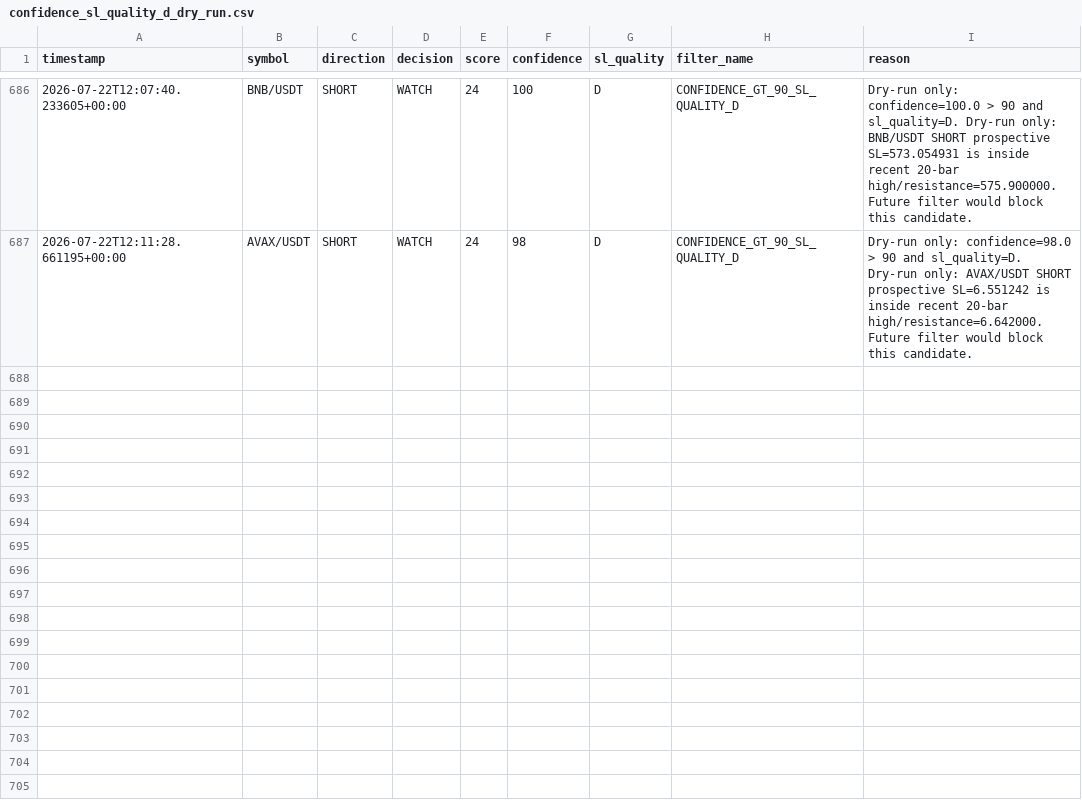
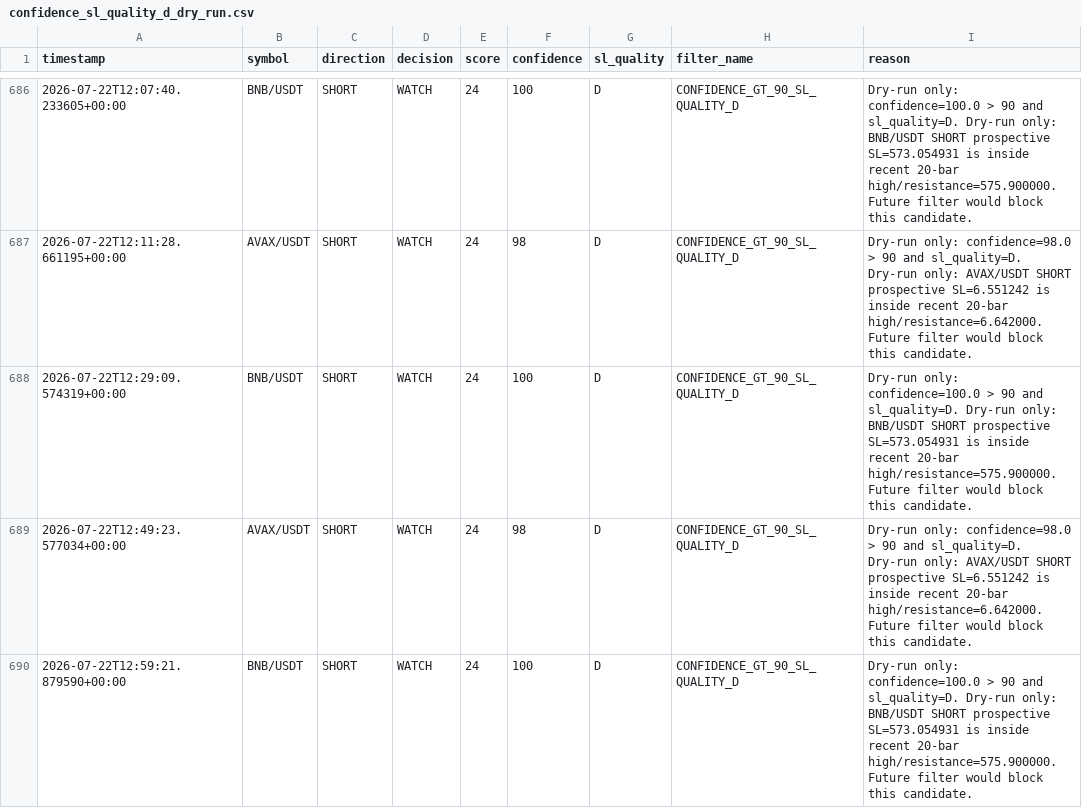
Before and after one commit to jenyademchenko35-web/AITradingAgent, a CSV file: confidence_sl_quality_d_dry_run.csv, drawn as a sheet; only a part is shown, gaps mark what is left out.

```diff
--- a/confidence_sl_quality_d_dry_run.csv
+++ b/confidence_sl_quality_d_dry_run.csv
@@ -687 +687,4 @@ timestamp,symbol,direction,decision,score,confidence,sl_quality,filter_name,reas
 2026-07-22T12:11:28.661195+00:00,AVAX/USDT,SHORT,WATCH,24,98,D,CONFIDENCE_GT_90_SL_QUALITY_D,Dry-run only: confidence=98.0 > 90 and sl_quality=D. Dry-run only: AVAX/USDT SHORT prospective SL=6.551242 is inside recent 20-bar high/resistance=6.642000. Future filter would block this candidate.
+2026-07-22T12:29:09.574319+00:00,BNB/USDT,SHORT,WATCH,24,100,D,CONFIDENCE_GT_90_SL_QUALITY_D,Dry-run only: confidence=100.0 > 90 and sl_quality=D. Dry-run only: BNB/USDT SHORT prospective SL=573.054931 is inside recent 20-bar high/resistance=575.900000. Future filter would block this candidate.
+2026-07-22T12:49:23.577034+00:00,AVAX/USDT,SHORT,WATCH,24,98,D,CONFIDENCE_GT_90_SL_QUALITY_D,Dry-run only: confidence=98.0 > 90 and sl_quality=D. Dry-run only: AVAX/USDT SHORT prospective SL=6.551242 is inside recent 20-bar high/resistance=6.642000. Future filter would block this candidate.
+2026-07-22T12:59:21.879590+00:00,BNB/USDT,SHORT,WATCH,24,100,D,CONFIDENCE_GT_90_SL_QUALITY_D,Dry-run only: confidence=100.0 > 90 and sl_quality=D. Dry-run only: BNB/USDT SHORT prospective SL=573.054931 is inside recent 20-bar high/resistance=575.900000. Future filter would block this candidate.
```
Also changed, not shown: sl_quality_protective_dry_run.csv, 16 other files.
